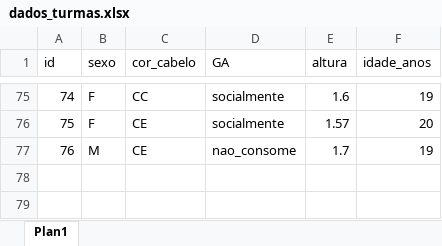
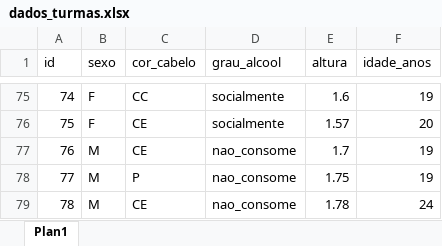
Before and after one commit to arpanosso/estatinfo, an Excel workbook: data/dados_turmas.xlsx, sheet Plan1, drawn as a sheet; only a part is shown, gaps mark what is left out; values as stored, in another font and other column widths than the file's, no borders; the diff names each change by its address in the sheet, - before the commit and + after, or states it on an @@ line.

```diff
--- a/data/dados_turmas.xlsx (sheet Plan1)
+++ b/data/dados_turmas.xlsx (sheet Plan1)
-D1: GA
+D1: grau_alcool
+row 78: 77 | M | P | nao_consome | 1.75 | 19
+row 79: 78 | M | CE | nao_consome | 1.78 | 24
```
Also changed, not shown: 21 other files.
